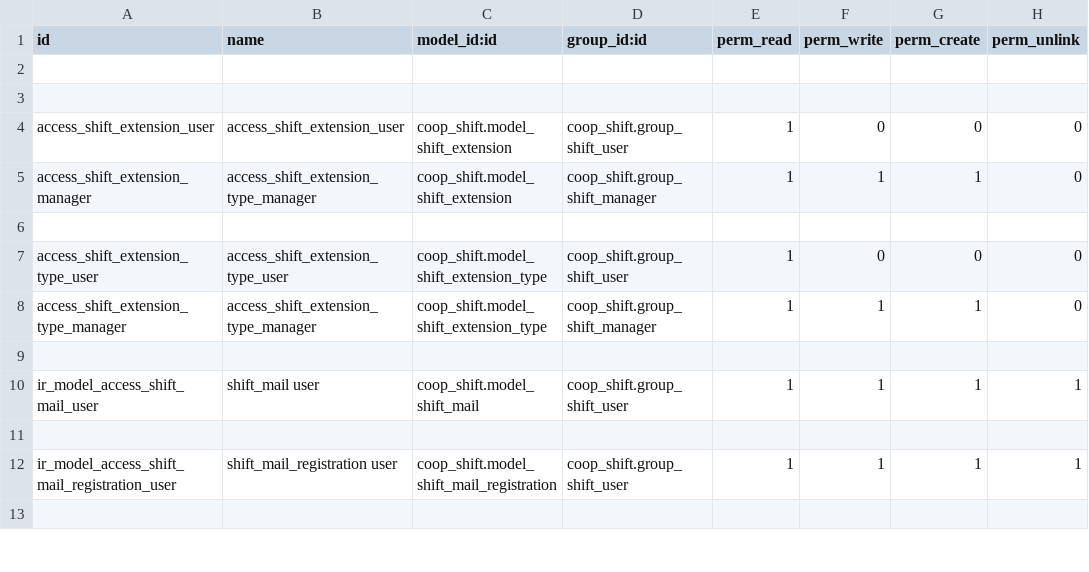
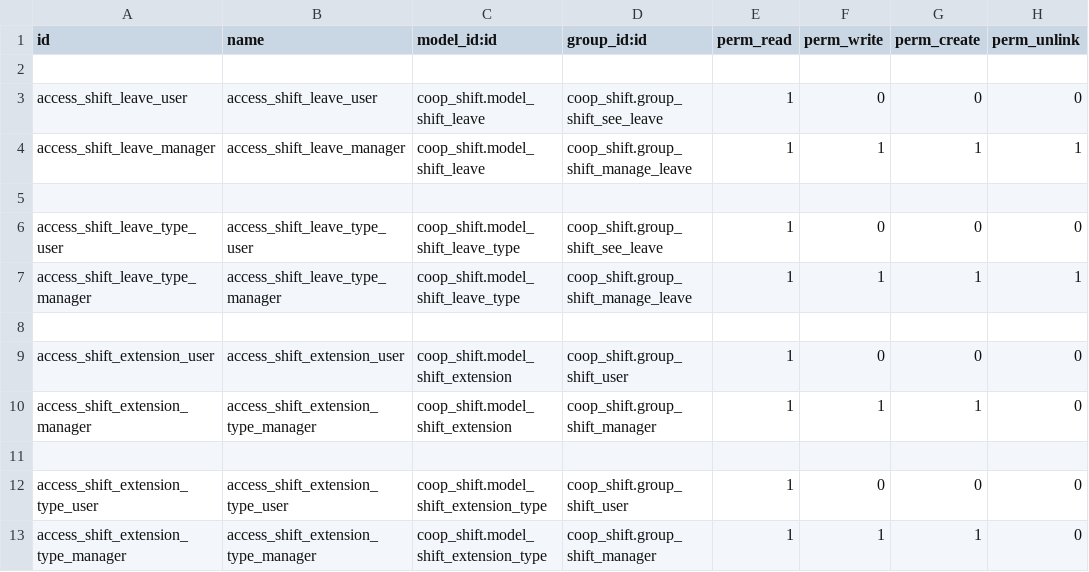
Before and after one commit to AwesomeFoodCoops/odoo-production, a CSV file: louve_addons/coop_shift/security/ir.model.access.csv, drawn as a sheet; only a part is shown; the shorter side is filled out with more unchanged rows; the diff names each change by its address in the sheet, - before the commit and + after, or states it on an @@ line.

Commit message:
[ADD] leave management

```diff
--- a/louve_addons/coop_shift/security/ir.model.access.csv
+++ b/louve_addons/coop_shift/security/ir.model.access.csv
+row 3: access_shift_leave_user | access_shift_leave_user | coop_shift.model_shift_leave | coop_shift.group_shift_see_leave | 1 | 0 | 0 | 0
+row 4: access_shift_leave_manager | access_shift_leave_manager | coop_shift.model_shift_leave | coop_shift.group_shift_manage_leave | 1 | 1 | 1 | 1
+row 5: (empty)
+row 6: access_shift_leave_type_user | access_shift_leave_type_user | coop_shift.model_shift_leave_type | coop_shift.group_shift_see_leave | 1 | 0 | 0 | 0
+row 7: access_shift_leave_type_manager | access_shift_leave_type_manager | coop_shift.model_shift_leave_type | coop_shift.group_shift_manage_leave | 1 | 1 | 1 | 1
```
Also changed, not shown: 29 other files.
